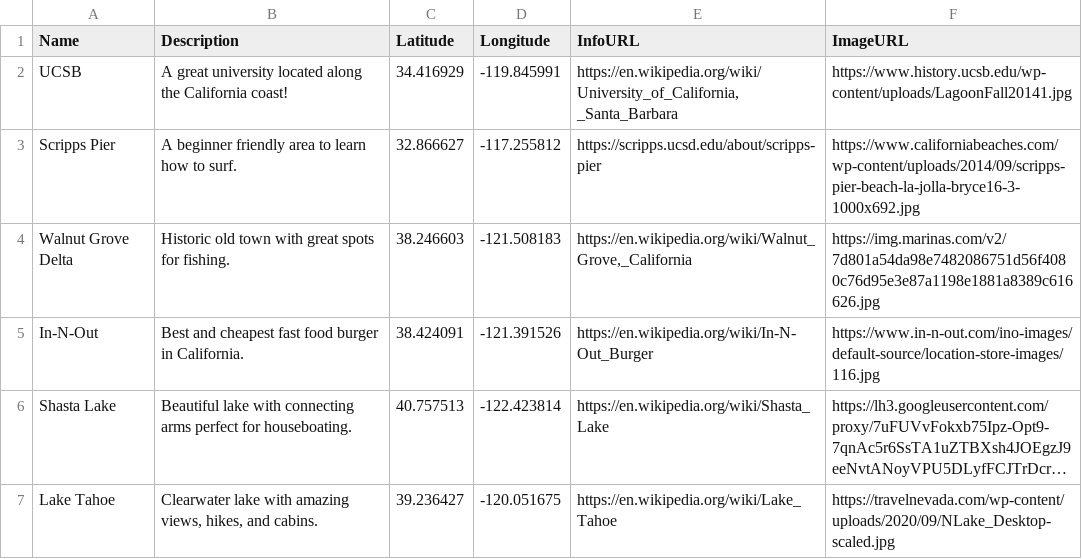
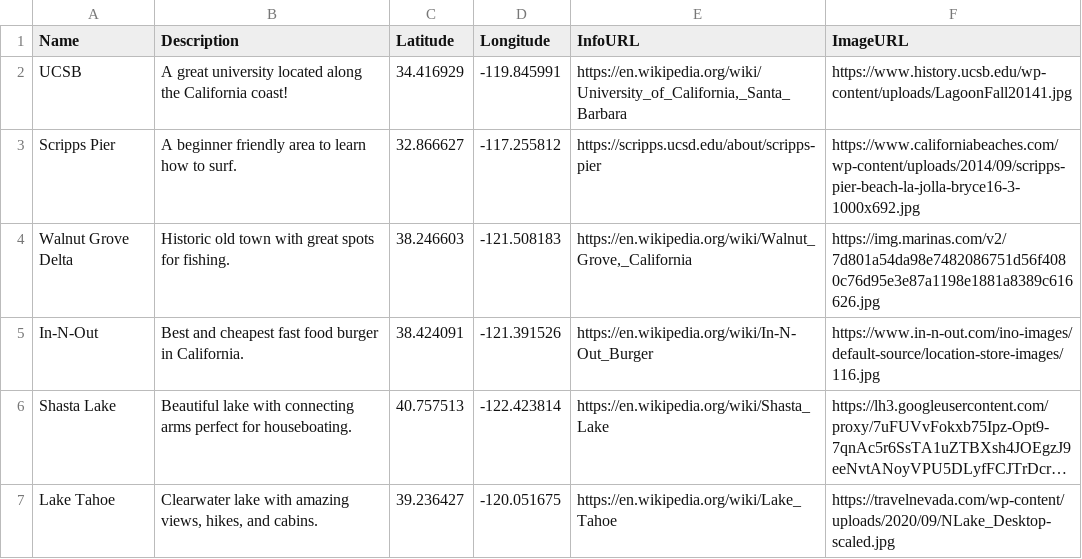
Before and after one commit to TonyBilan/TonyBilan.github.io, a CSV file: assignment.csv, drawn as a sheet; long unchanged cells end in ….

Commit message:
Update assignment.csv

```diff
--- a/assignment.csv
+++ b/assignment.csv
@@ -1,3 +1,3 @@
 Name,Description,Latitude,Longitude,InfoURL,ImageURL
-UCSB,A great university located along the California coast!,34.416929,-119.845991,"https://en.wikipedia.org/wiki/University_of_California, _Santa_Barbara",https://www.history.ucsb.edu/wp-content/uploads/LagoonFall20141.jpg
+UCSB,A great university located along the California coast!,34.416929,-119.845991,"https://en.wikipedia.org/wiki/University_of_California,_Santa_Barbara",https://www.history.ucsb.edu/wp-content/uploads/LagoonFall20141.jpg
 Scripps Pier,A beginner friendly area to learn how to surf.,32.866627,-117.255812,https://scripps.ucsd.edu/about/scripps-pier,https://www.californiabeaches.com/wp-content/uploads/2014/09/scripps-pier-beach-la-jolla-bryce16-3-1000x692.jpg
```
